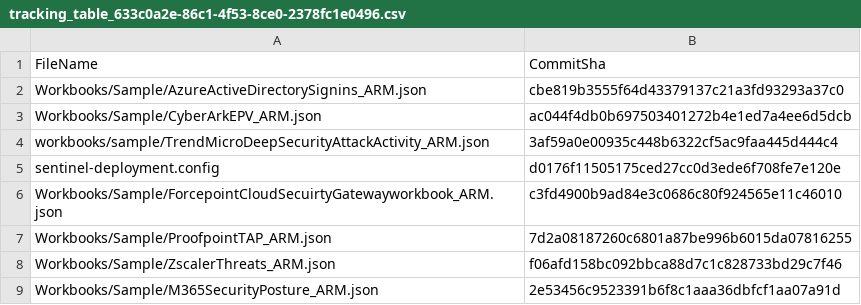
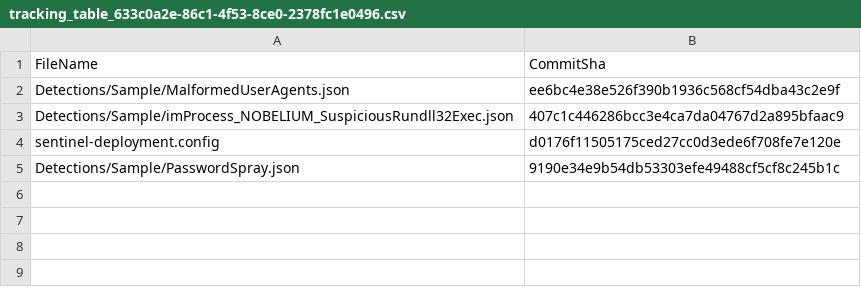
Before and after one commit to bqiao-microsoft/RepositoriesSampleContent, a CSV file: .sentinel/tracking_table_633c0a2e-86c1-4f53-8ce0-2378fc1e0496.csv, drawn as a sheet.

Commit message:
Modified tracking table

```diff
--- a/.sentinel/tracking_table_633c0a2e-86c1-4f53-8ce0-2378fc1e0496.csv
+++ b/.sentinel/tracking_table_633c0a2e-86c1-4f53-8ce0-2378fc1e0496.csv
@@ -1,9 +1,5 @@
 FileName, CommitSha
-Workbooks/Sample/AzureActiveDirectorySignins_ARM.json,cbe819b3555f64d43379137c21a3fd93293a37c0
-Workbooks/Sample/CyberArkEPV_ARM.json,ac044f4db0b697503401272b4e1ed7a4ee6d5dcb
-workbooks/sample/TrendMicroDeepSecurityAttackActivity_ARM.json,3af59a0e00935c448b6322cf5ac9faa445d444c4
+Detections/Sample/MalformedUserAgents.json,ee6bc4e38e526f390b1936c568cf54dba43c2e9f
+Detections/Sample/imProcess_NOBELIUM_SuspiciousRundll32Exec.json,407c1c446286bcc3e4ca7da04767d2a895bfaac9
 sentinel-deployment.config,d0176f11505175ced27cc0d3ede6f708fe7e120e
-Workbooks/Sample/ForcepointCloudSecuirtyGatewayworkbook_ARM.json,c3fd4900b9ad84e3c0686c80f924565e11c46010
-Workbooks/Sample/ProofpointTAP_ARM.json,7d2a08187260c6801a87be996b6015da07816255
-Workbooks/Sample/ZscalerThreats_ARM.json,f06afd158bc092bbca88d7c1c828733bd29c7f46
-Workbooks/Sample/M365SecurityPosture_ARM.json,2e53456c9523391b6f8c1aaa36dbfcf1aa07a91d
+Detections/Sample/PasswordSpray.json,9190e34e9b54db53303efe49488cf5cf8c245b1c
```
